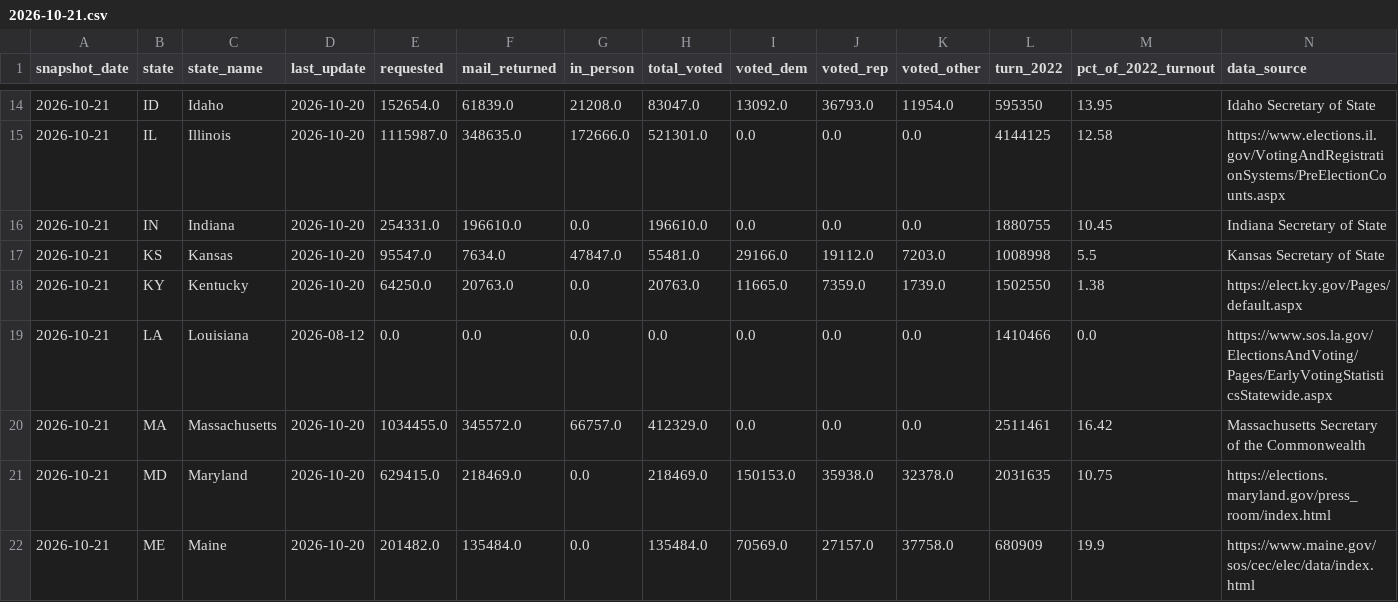
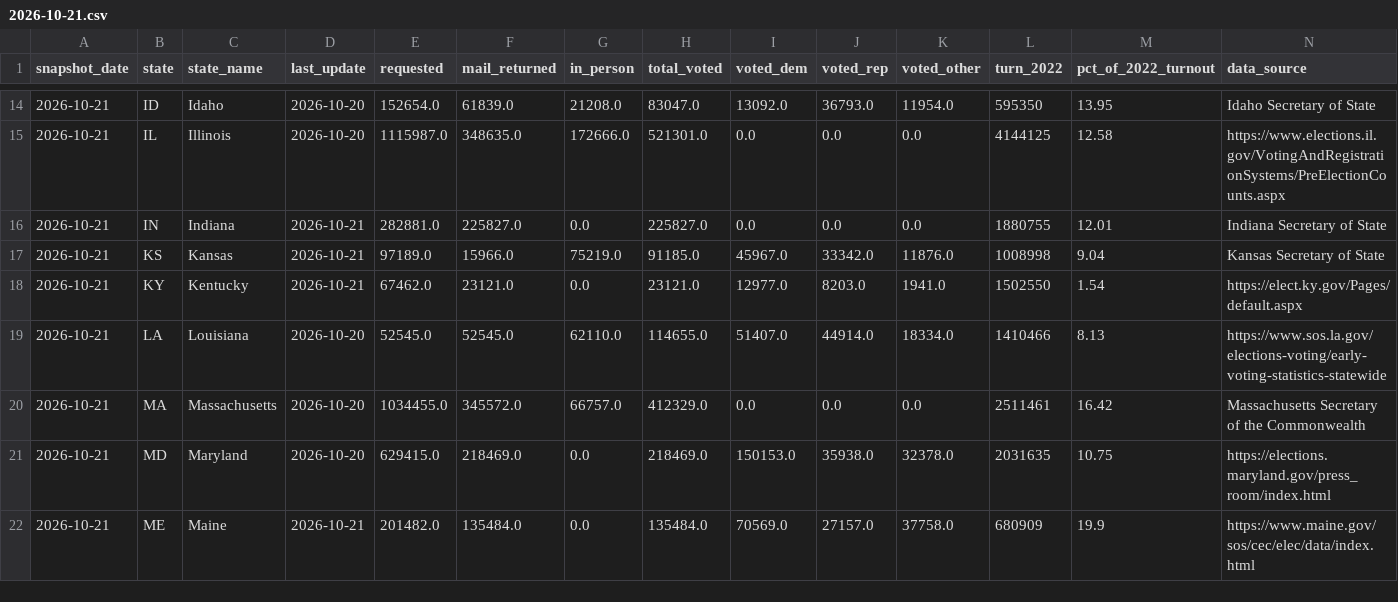
Before and after one commit to homedoctorpro/election-tracker, a CSV file: data/history/ev_states/2026-10-21.csv, drawn as a sheet; only a part is shown, gaps mark what is left out; the diff covers the shown part only.

```diff
--- a/data/history/ev_states/2026-10-21.csv
+++ b/data/history/ev_states/2026-10-21.csv
@@ -15,8 +15,8 @@ snapshot_date,state,state_name,last_update,requested,mail_returned,in_person,tot
 2026-10-21,IL,Illinois,2026-10-20,1115987.0,348635.0,172666.0,521301.0,0.0,0.0,0.0,4144125,12.58,https://www.elections.il.gov/VotingAndRegistrationSystems/PreElectionCounts.aspx
-2026-10-21,IN,Indiana,2026-10-20,254331.0,196610.0,0.0,196610.0,0.0,0.0,0.0,1880755,10.45,Indiana Secretary of State
-2026-10-21,KS,Kansas,2026-10-20,95547.0,7634.0,47847.0,55481.0,29166.0,19112.0,7203.0,1008998,5.5,Kansas Secretary of State
-2026-10-21,KY,Kentucky,2026-10-20,64250.0,20763.0,0.0,20763.0,11665.0,7359.0,1739.0,1502550,1.38,https://elect.ky.gov/Pages/default.aspx
-2026-10-21,LA,Louisiana,2026-08-12,0.0,0.0,0.0,0.0,0.0,0.0,0.0,1410466,0.0,https://www.sos.la.gov/ElectionsAndVoting/Pages/EarlyVotingStatisticsStatewide.aspx
+2026-10-21,IN,Indiana,2026-10-21,282881.0,225827.0,0.0,225827.0,0.0,0.0,0.0,1880755,12.01,Indiana Secretary of State
+2026-10-21,KS,Kansas,2026-10-21,97189.0,15966.0,75219.0,91185.0,45967.0,33342.0,11876.0,1008998,9.04,Kansas Secretary of State
+2026-10-21,KY,Kentucky,2026-10-21,67462.0,23121.0,0.0,23121.0,12977.0,8203.0,1941.0,1502550,1.54,https://elect.ky.gov/Pages/default.aspx
+2026-10-21,LA,Louisiana,2026-10-20,52545.0,52545.0,62110.0,114655.0,51407.0,44914.0,18334.0,1410466,8.13,https://www.sos.la.gov/elections-voting/early-voting-statistics-statewide
 2026-10-21,MA,Massachusetts,2026-10-20,1034455.0,345572.0,66757.0,412329.0,0.0,0.0,0.0,2511461,16.42,Massachusetts Secretary of the Commonwealth
 2026-10-21,MD,Maryland,2026-10-20,629415.0,218469.0,0.0,218469.0,150153.0,35938.0,32378.0,2031635,10.75,https://elections.maryland.gov/press_room/index.html
-2026-10-21,ME,Maine,2026-10-20,201482.0,135484.0,0.0,135484.0,70569.0,27157.0,37758.0,680909,19.9,https://www.maine.gov/sos/cec/elec/data/index.html
+2026-10-21,ME,Maine,2026-10-21,201482.0,135484.0,0.0,135484.0,70569.0,27157.0,37758.0,680909,19.9,https://www.maine.gov/sos/cec/elec/data/index.html
```
Also changed, not shown: 42 edited cells elsewhere in this file, 6 other files.
